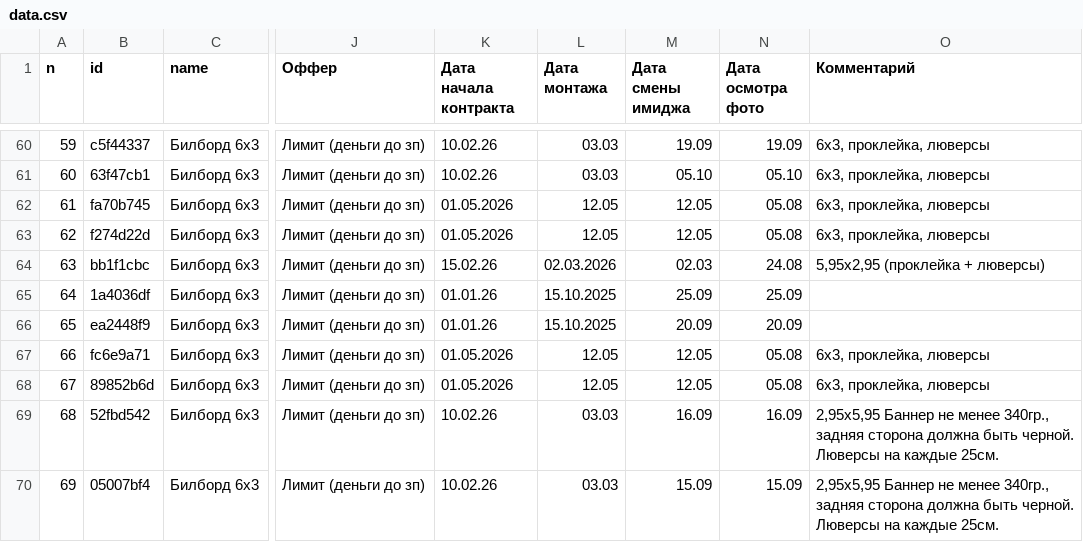
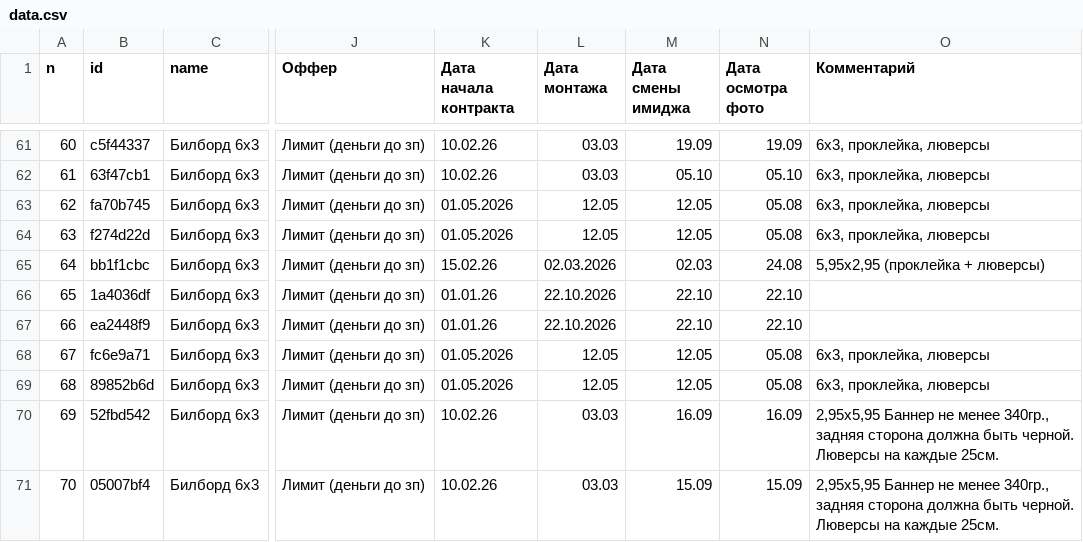
Before and after one commit to xromed/maps, a CSV file: statika/data.csv, drawn as a sheet; only a part is shown, gaps mark what is left out; addresses are those after the commit; the diff covers the shown part only; the diff names each change by its address in the sheet, - before the commit and + after, or states it on an @@ line.

```diff
--- a/statika/data.csv
+++ b/statika/data.csv
@@ column A (n) renumbered from row 25 down @@
-L66:L67 (Дата монтажа): 15.10.2025
+L66:L67 (Дата монтажа): 22.10.2026
-M66 (Дата смены имиджа): 25.09
+M66 (Дата смены имиджа): 22.10
-N66 (Дата осмотра фото): 25.09
+N66 (Дата осмотра фото): 22.10
-M67 (Дата смены имиджа): 20.09
+M67 (Дата смены имиджа): 22.10
-N67 (Дата осмотра фото): 20.09
+N67 (Дата осмотра фото): 22.10
```
Also changed, not shown: 4 added rows, 3 removed rows and 36 edited cells elsewhere in this file, statika/_needs_geocoding.csv, statika/_unmapped.csv, 4 other files.
